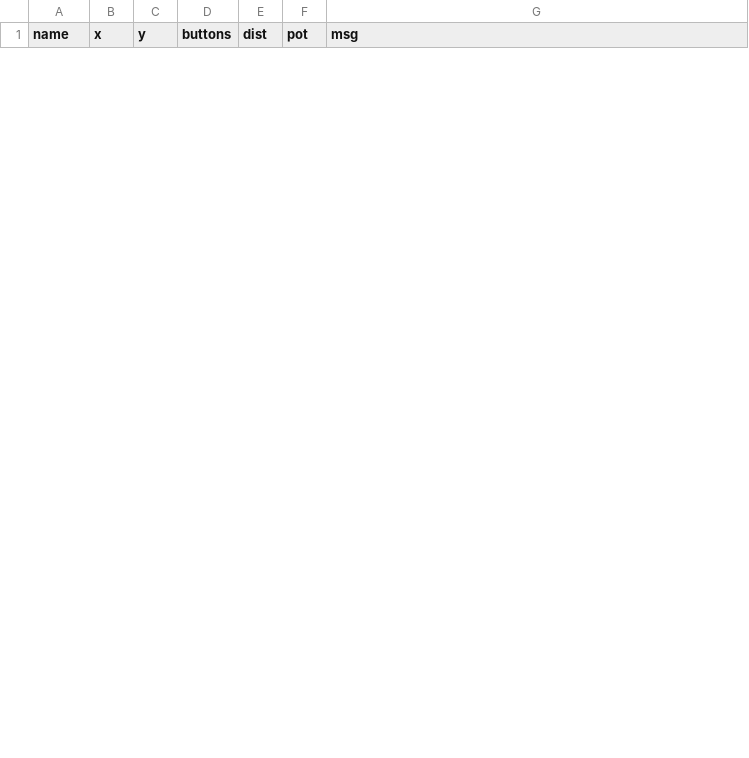
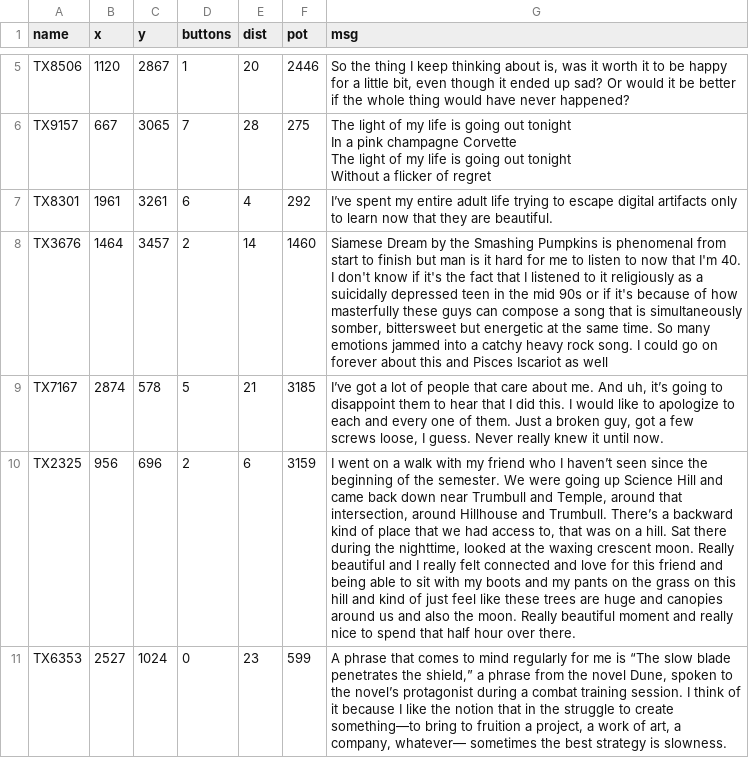
Before and after one commit to dsmaugy/cpsc334, a CSV file: final/base_transmissions.csv, drawn as a sheet; only a part is shown, gaps mark what is left out; ↵ is a line break in a cell; the diff covers the shown part only; the diff names each change by its address in the sheet, - before the commit and + after, or states it on an @@ line.

```diff
--- a/final/base_transmissions.csv
+++ b/final/base_transmissions.csv
+row 5: TX8506 | 1120 | 2867 | 1 | 20 | 2446 | So the thing I keep thinking about is, was it worth it to be happy for a little bit, even though it ended up sad? Or would it be better if the whole thing would have never happened?
+row 6: TX9157 | 667 | 3065 | 7 | 28 | 275 | The light of my life is going out tonight ↵ In a pink champagne Corvette ↵ The light of my life is going out tonight ↵ Without a flicker of regret
+row 7: TX8301 | 1961 | 3261 | 6 | 4 | 292 | I’ve spent my entire adult life trying to escape digital artifacts only to learn now that they are beautiful.
+row 8: TX3676 | 1464 | 3457 | 2 | 14 | 1460 | Siamese Dream by the Smashing Pumpkins is phenomenal from start to finish but man is it hard for me to listen to now that I'm 40. I don't know if it's the fact that I listened to it religiously as a suicidally depressed teen in the mid 90s or if it's because of how masterfully these guys can compose a song that is simultaneously somber, bittersweet but energetic at the same time. So many emotions jammed into a catchy heavy rock song. I could go on forever about this and Pisces Iscariot as well
+row 9: TX7167 | 2874 | 578 | 5 | 21 | 3185 | I’ve got a lot of people that care about me. And uh, it’s going to disappoint them to hear that I did this. I would like to apologize to each and every one of them. Just a broken guy, got a few screws loose, I guess. Never really knew it until now.
+row 10: TX2325 | 956 | 696 | 2 | 6 | 3159 | I went on a walk with my friend who I haven’t seen since the beginning of the semester. We were going up Science Hill and came back down near Trumbull and Temple, around that intersection, around Hillhouse and Trumbull. There’s a backward kind of place that we had access to, that was on a hill. Sat there during the nighttime, looked at the waxing crescent moon. Really beautiful and I really felt connected and love for this friend and being able to sit with my boots and my pants on the grass on this hill and kind of just feel like these trees are huge and canopies around us and also the moon. Really beautiful moment and really nice to spend that half hour over there.
+row 11: TX6353 | 2527 | 1024 | 0 | 23 | 599 | A phrase that comes to mind regularly for me is “The slow blade penetrates the shield,” a phrase from the novel Dune, spoken to the novel’s protagonist during a combat training session. I think of it because I like the notion that in the struggle to create something—to bring to fruition a project, a work of art, a company, whatever— sometimes the best strategy is slowness.
```
Also changed, not shown: 10 added rows and 11 removed rows elsewhere in this file, final/transmission_field/resources/transmissions.csv, 9 other files.
